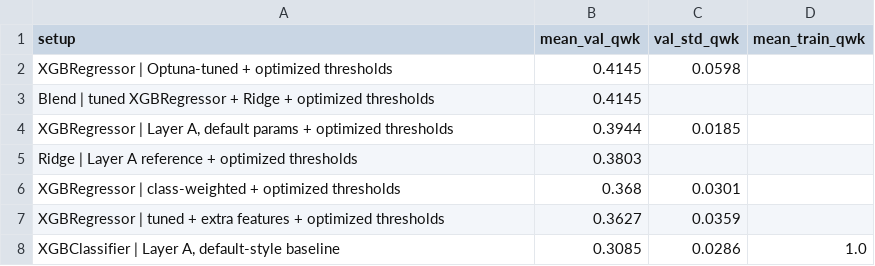
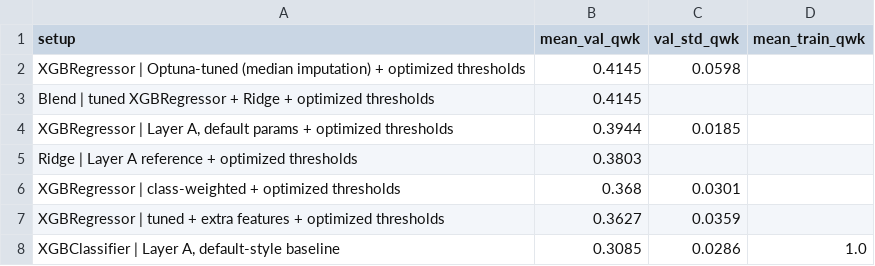
Before and after one commit to moonshine1l/predict-internet-usage-ivanov-secret, a CSV file: results/xgboost_tuning_cv_results.csv, drawn as a sheet.

Commit message:
feat: compare median imputation vs native NaN for XGBoost
Add a missing-value handling comparison (median imputation vs XGBoost's native NaN handling, same model config, same categorical encoding) and feed the winner into the existing Optuna hyperparameter search, tuned regressor, blend, and
extra-features cells via a new preprocessor_factory parameter on
fit_predict_oof_regressor. Median wins (0.3944 vs 0.3791); final
tuned numbers are unchanged (0.4145).

```diff
--- a/results/xgboost_tuning_cv_results.csv
+++ b/results/xgboost_tuning_cv_results.csv
@@ -1,3 +1,3 @@
 setup,mean_val_qwk,val_std_qwk,mean_train_qwk
-XGBRegressor | Optuna-tuned + optimized thresholds,0.4145,0.0598,
+XGBRegressor | Optuna-tuned (median imputation) + optimized thresholds,0.4145,0.0598,
 Blend | tuned XGBRegressor + Ridge + optimized thresholds,0.4145,,
```
Also changed, not shown: 2 other files.
